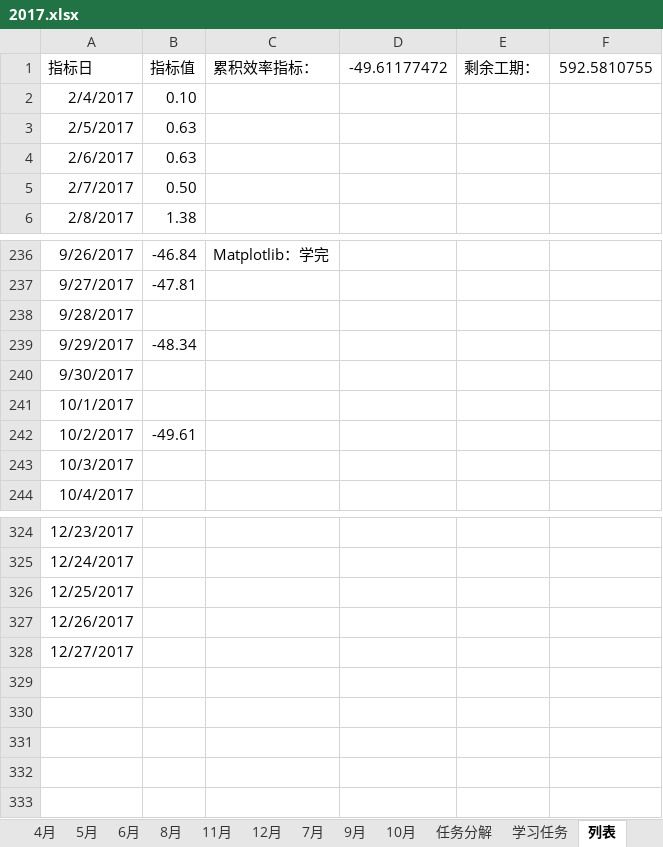
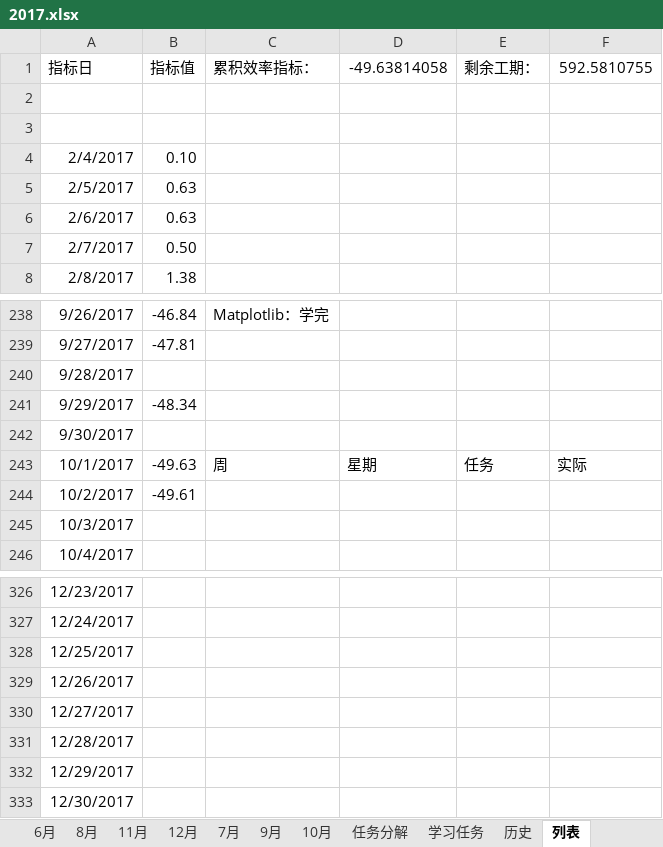
Before and after one commit to guofei9987/plans, an Excel workbook: 2017.xlsx, sheet 列表, drawn as a sheet; only a part is shown, gaps mark what is left out; values as stored, in another font and other column widths than the file's, no borders; charts and pictures not drawn; addresses are those after the commit; the diff names each change by its address in the sheet, - before the commit and + after, or states it on an @@ line.

```diff
--- a/2017.xlsx (sheet 列表)
+++ b/2017.xlsx (sheet 列表)
-D1: -49.61177472
+D1: -49.63814058
+row 2: (empty)
+row 3: (empty)
-B243: (empty)
+B243: -49.63
-C243: (empty)
+C243: 周
-D243: (empty)
+D243: 星期
-E243: (empty)
+E243: 任务
-F243: (empty)
+F243: 实际
+row 331: 12/28/2017
+row 332: 12/29/2017
+row 333: 12/30/2017
```
Also changed, not shown: sheet 2月, sheet 3月, sheet 8月, sheet 11月, sheet 10月, sheet 7月, 5 more sheets, other sheet tabs, charts or pictures, 3 other files.
